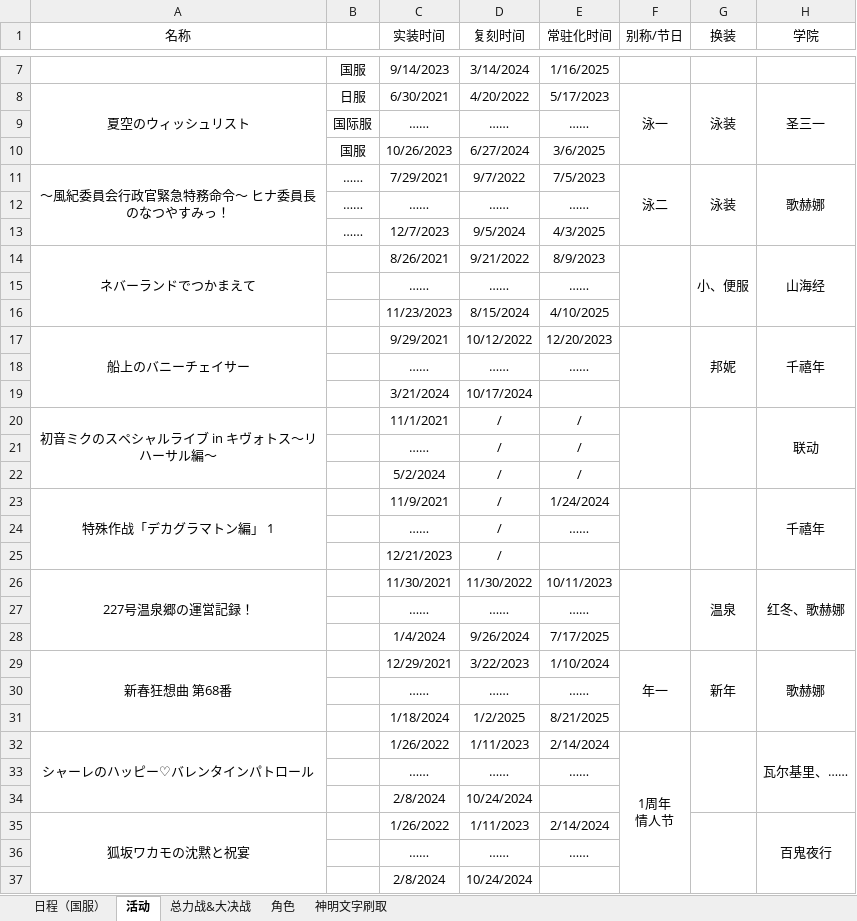
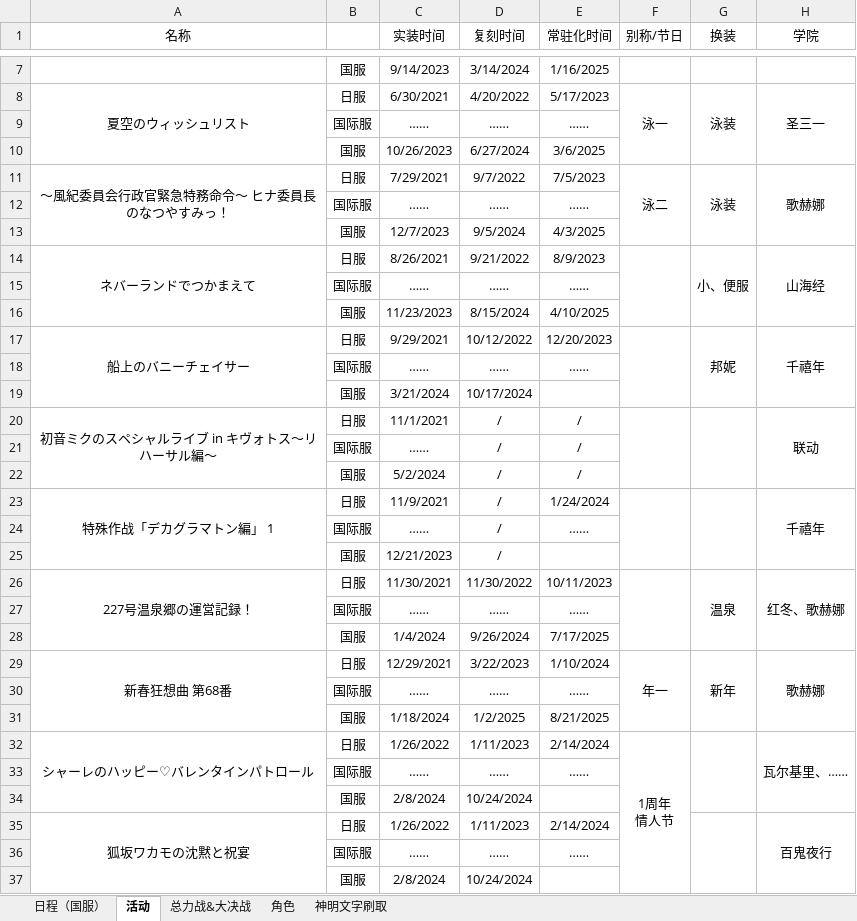
Before and after one commit to Yanagiha-Mizuumi/yanagiha.github.io, an Excel workbook: files/BA.xlsx, sheet 活动, drawn as a sheet; only a part is shown, gaps mark what is left out; values as stored, in another font and other column widths than the file's, no borders; the diff covers the shown part only; the diff names each change by its address in the sheet, - before the commit and + after, or states it on an @@ line.

```diff
--- a/files/BA.xlsx (sheet 活动)
+++ b/files/BA.xlsx (sheet 活动)
-B11: ……
+B11: 日服
-B12: ……
+B12: 国际服
-B13: ……
+B13: 国服
-B14: (empty)
+B14: 日服
-B15: (empty)
+B15: 国际服
-B16: (empty)
+B16: 国服
-B17: (empty)
+B17: 日服
-B18: (empty)
+B18: 国际服
-B19: (empty)
+B19: 国服
-B20: (empty)
+B20: 日服
-B21: (empty)
+B21: 国际服
-B22: (empty)
+B22: 国服
-B23: (empty)
+B23: 日服
-B24: (empty)
+B24: 国际服
-B25: (empty)
+B25: 国服
-B26: (empty)
+B26: 日服
-B27: (empty)
+B27: 国际服
-B28: (empty)
+B28: 国服
-B29: (empty)
+B29: 日服
-B30: (empty)
+B30: 国际服
-B31: (empty)
+B31: 国服
-B32: (empty)
+B32: 日服
-B33: (empty)
+B33: 国际服
-B34: (empty)
+B34: 国服
-B35: (empty)
+B35: 日服
-B36: (empty)
+B36: 国际服
-B37: (empty)
+B37: 国服
```
Also changed, not shown: other rows of this sheet, sheet 日程（国服）, 1 other file.
